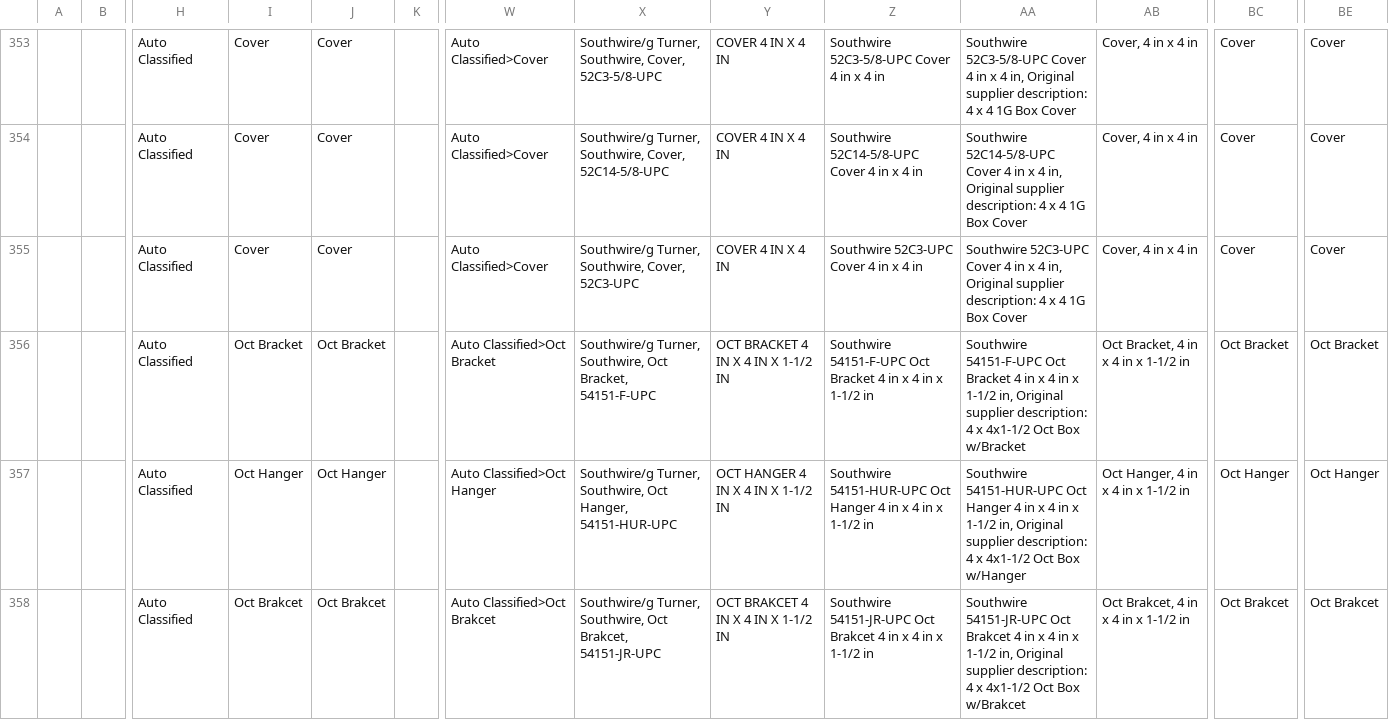
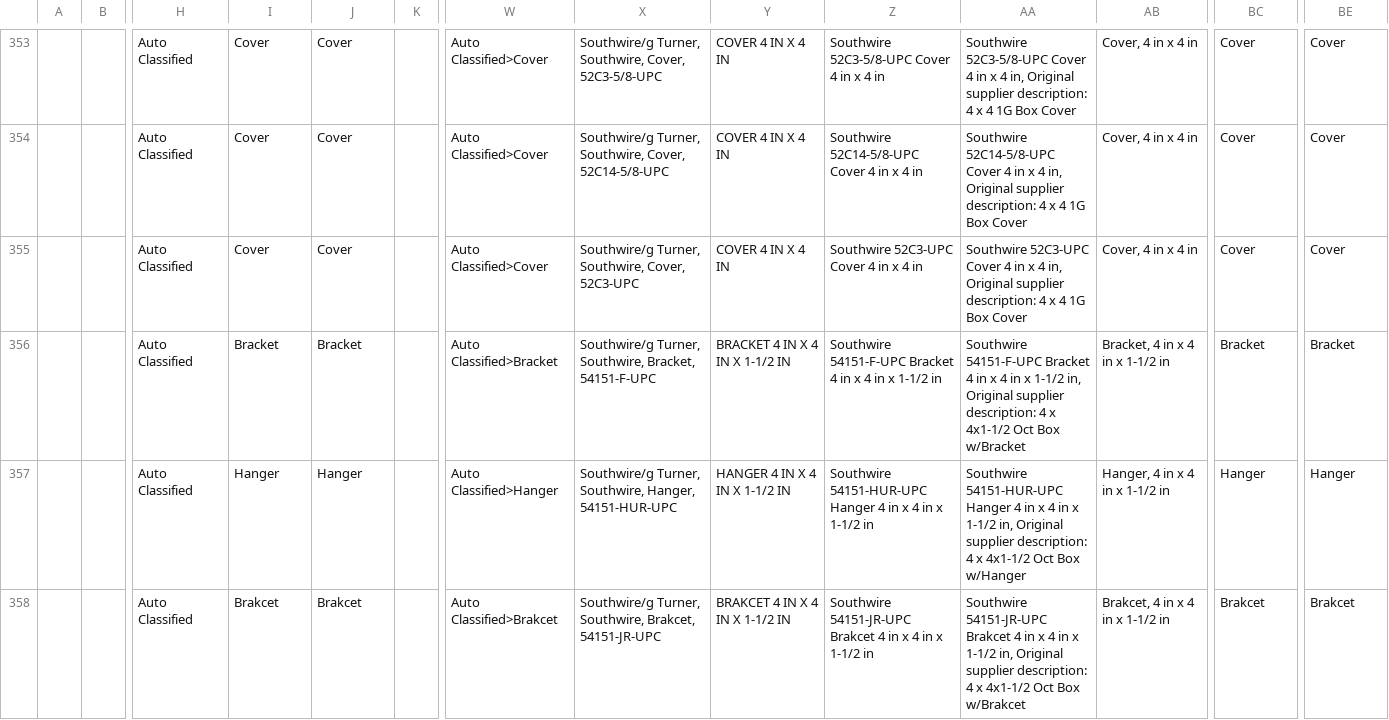
Before and after one commit to s2kumar2007/catalogiq, a CSV file: outputs/catalogiq_unilog_delivery.csv, drawn as a sheet; only a part is shown, gaps mark what is left out; the diff covers the shown part only; the diff names each change by its address in the sheet, - before the commit and + after, or states it on an @@ line.

```diff
--- a/outputs/catalogiq_unilog_delivery.csv
+++ b/outputs/catalogiq_unilog_delivery.csv
-I356: Oct Bracket
+I356: Bracket
-J356: Oct Bracket
+J356: Bracket
-W356: Auto Classified>Oct Bracket
+W356: Auto Classified>Bracket
-X356: …Turner, Southwire, Oct Bracket, 54151-F-UPC
+X356: …Turner, Southwire, Bracket, 54151-F-UPC
-Y356: OCT BRACKET 4 IN X 4 IN X 1-1/2 IN
+Y356: BRACKET 4 IN X 4 IN X 1-1/2 IN
-Z356: Southwire 54151-F-UPC Oct Bracket 4…
+Z356: Southwire 54151-F-UPC Bracket 4…
-AA356: Southwire 54151-F-UPC Oct Bracket 4…
+AA356: Southwire 54151-F-UPC Bracket 4…
-AB356: Oct Bracket, 4 in x 4 in x 1-1/2 in
+AB356: Bracket, 4 in x 4 in x 1-1/2 in
-BC356: Oct Bracket
+BC356: Bracket
-BE356: Oct Bracket
+BE356: Bracket
-I357: Oct Hanger
+I357: Hanger
-J357: Oct Hanger
+J357: Hanger
-W357: Auto Classified>Oct Hanger
+W357: Auto Classified>Hanger
-X357: …Turner, Southwire, Oct Hanger, 54151-HUR-UPC
+X357: …Turner, Southwire, Hanger, 54151-HUR-UPC
-Y357: OCT HANGER 4 IN X 4 IN X 1-1/2 IN
+Y357: HANGER 4 IN X 4 IN X 1-1/2 IN
-Z357: Southwire 54151-HUR-UPC Oct Hanger 4…
+Z357: Southwire 54151-HUR-UPC Hanger 4…
-AA357: Southwire 54151-HUR-UPC Oct Hanger 4…
+AA357: Southwire 54151-HUR-UPC Hanger 4…
-AB357: Oct Hanger, 4 in x 4 in x 1-1/2 in
+AB357: Hanger, 4 in x 4 in x 1-1/2 in
-BC357: Oct Hanger
+BC357: Hanger
-BE357: Oct Hanger
+BE357: Hanger
-I358: Oct Brakcet
+I358: Brakcet
-J358: Oct Brakcet
+J358: Brakcet
-W358: Auto Classified>Oct Brakcet
+W358: Auto Classified>Brakcet
-X358: …Turner, Southwire, Oct Brakcet, 54151-JR-UPC
+X358: …Turner, Southwire, Brakcet, 54151-JR-UPC
-Y358: OCT BRAKCET 4 IN X 4 IN X 1-1/2 IN
+Y358: BRAKCET 4 IN X 4 IN X 1-1/2 IN
-Z358: Southwire 54151-JR-UPC Oct Brakcet 4…
+Z358: Southwire 54151-JR-UPC Brakcet 4…
-AA358: Southwire 54151-JR-UPC Oct Brakcet 4…
+AA358: Southwire 54151-JR-UPC Brakcet 4…
-AB358: Oct Brakcet, 4 in x 4 in x 1-1/2 in
+AB358: Brakcet, 4 in x 4 in x 1-1/2 in
-BC358: Oct Brakcet
+BC358: Brakcet
-BE358: Oct Brakcet
+BE358: Brakcet
```
Also changed, not shown: 114 edited cells elsewhere in this file, 14 other files.
